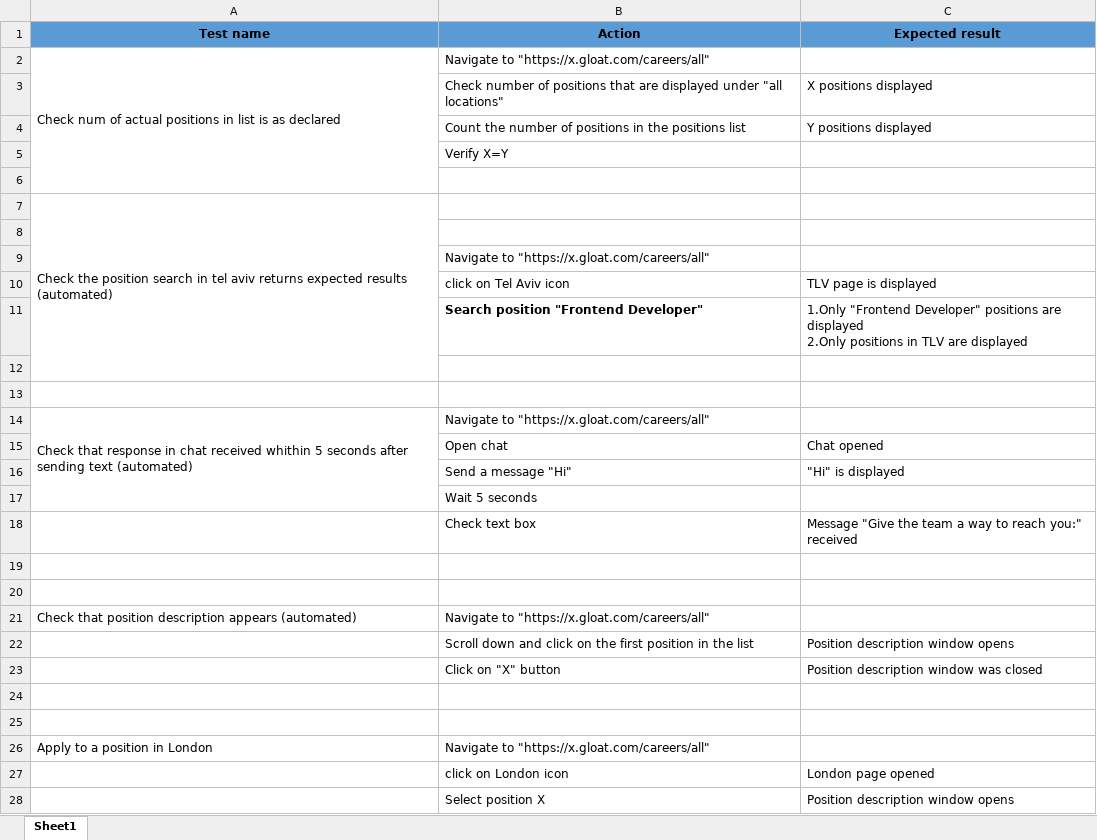
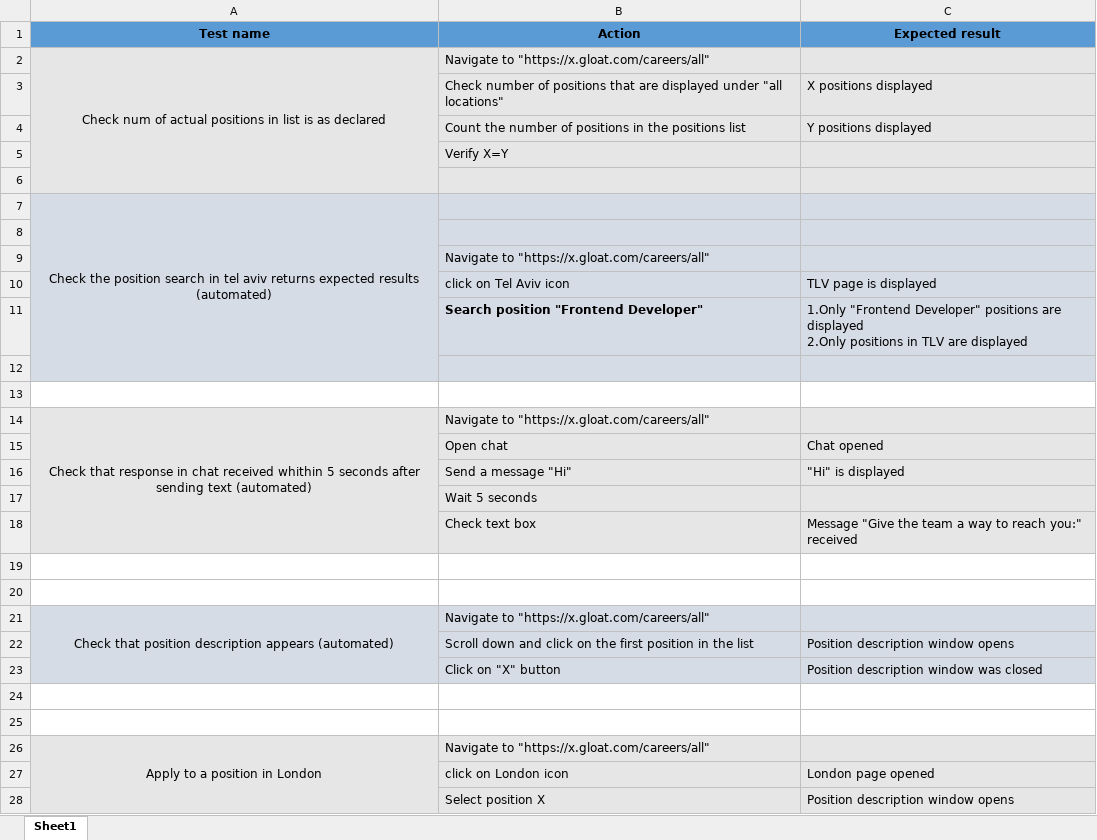
Before and after one commit to ilya7791/ilyaTest, an Excel workbook: Files/STD.xlsx, sheet Sheet1, drawn as a sheet; only a part is shown; values as stored, in another font and other column widths than the file's, no borders; the diff covers the shown part only; the diff names each change by its address in the sheet, - before the commit and + after, or states it on an @@ line.

```diff
--- a/Files/STD.xlsx (sheet Sheet1)
+++ b/Files/STD.xlsx (sheet Sheet1)
-A2:C6 fill: none
+A2:C6 fill: #E7E6E6
-A2 alignment: left
+A2 alignment: center
-A7:C12 fill: none
+A7:C12 fill: #D6DCE5
-A7 alignment: left
+A7 alignment: center
-A14:C18 fill: none
+A14:C18 fill: #E7E6E6
-A14 alignment: left
+A14 alignment: center
-A14:A17 merged
+A14:A18 merged
-A21:C23 fill: none
+A21:C23 fill: #D6DCE5
-A21 alignment: left
+A21 alignment: center
+A21:A23 merged
-A26:C28 fill: none
+A26:C28 fill: #E7E6E6
-A26 alignment: left
+A26 alignment: center
+A26:A29 merged
```
Also changed, not shown: cell formats and merged cells elsewhere in this sheet.
